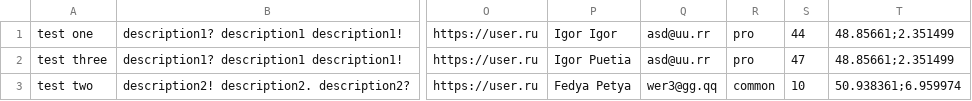
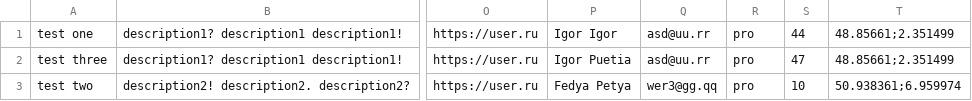
Before and after one commit to htmlacademy-nodejs-api/2270551-six-cities-5, a TSV file: mocks/server.tsv, drawn as a sheet; only a part is shown, gaps mark what is left out; the diff names each change by its address in the sheet, - before the commit and + after, or states it on an @@ line.

Commit message:
мокки

```diff
--- a/mocks/server.tsv
+++ b/mocks/server.tsv
-R3: common
+R3: pro
```
